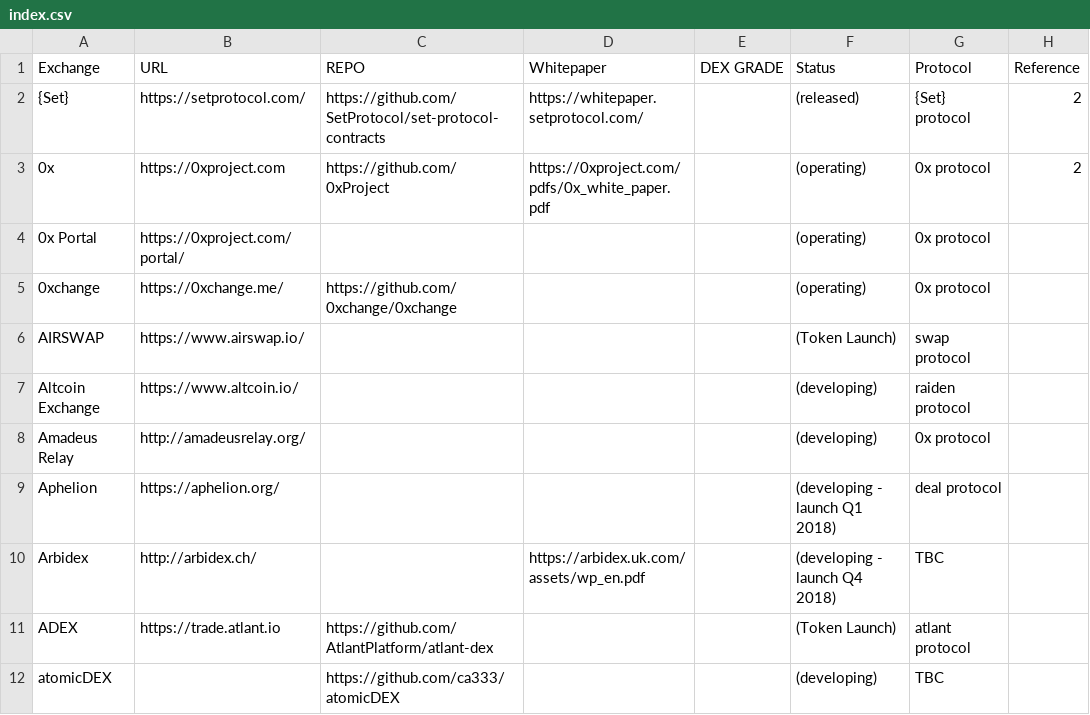
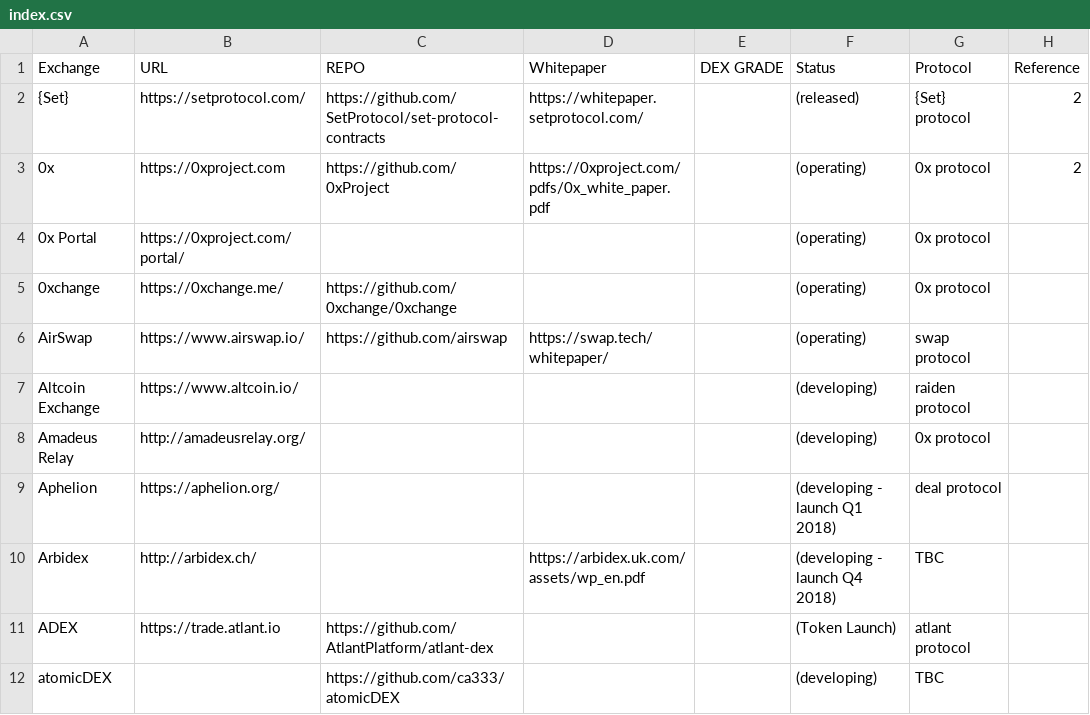
Before and after one commit to eliooses/BTCards, a CSV file: index.csv, drawn as a sheet; only a part is shown.

Commit message:
AirSwap updated

```diff
--- a/index.csv
+++ b/index.csv
@@ -5,3 +5,3 @@ Exchange, URL, REPO, Whitepaper, DEX GRADE, Status, Protocol, Reference
 0xchange, https://0xchange.me/, https://github.com/0xchange/0xchange, , , (operating), 0x protocol,
-AIRSWAP, https://www.airswap.io/, , , , (Token Launch), swap protocol,
+AirSwap, https://www.airswap.io/, https://github.com/airswap, https://swap.tech/whitepaper/, , (operating), swap protocol,
 Altcoin Exchange, https://www.altcoin.io/, , , , (developing), raiden protocol,
```
Also changed, not shown: 1 other file.
